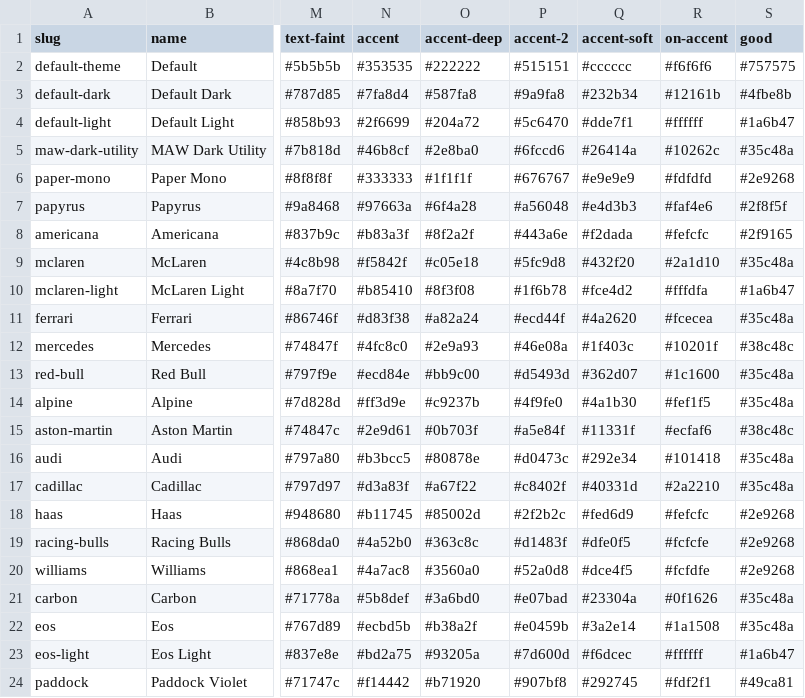
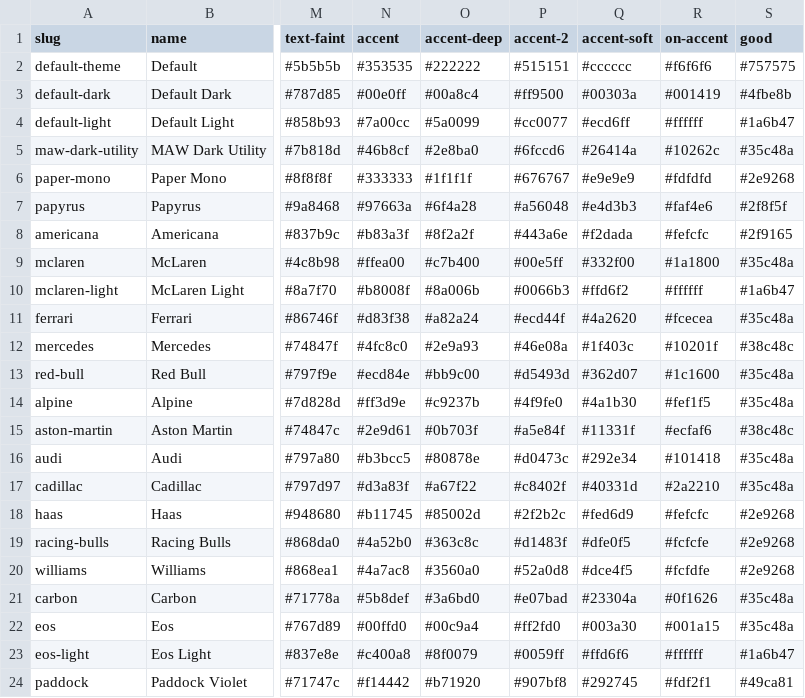
Before and after one commit to mawizorek/doc-render-engine, a TSV file: theme/canonical/colors.tsv, drawn as a sheet; only a part is shown, gaps mark what is left out; the diff names each change by its address in the sheet, - before the commit and + after, or states it on an @@ line.

```diff
--- a/theme/canonical/colors.tsv
+++ b/theme/canonical/colors.tsv
-N3 (accent): #7fa8d4
+N3 (accent): #00e0ff
-O3 (accent-deep): #587fa8
+O3 (accent-deep): #00a8c4
-P3 (accent-2): #9a9fa8
+P3 (accent-2): #ff9500
-Q3 (accent-soft): #232b34
+Q3 (accent-soft): #00303a
-R3 (on-accent): #12161b
+R3 (on-accent): #001419
-N4 (accent): #2f6699
+N4 (accent): #7a00cc
-O4 (accent-deep): #204a72
+O4 (accent-deep): #5a0099
-P4 (accent-2): #5c6470
+P4 (accent-2): #cc0077
-Q4 (accent-soft): #dde7f1
+Q4 (accent-soft): #ecd6ff
-N9 (accent): #f5842f
+N9 (accent): #ffea00
-O9 (accent-deep): #c05e18
+O9 (accent-deep): #c7b400
-P9 (accent-2): #5fc9d8
+P9 (accent-2): #00e5ff
-Q9 (accent-soft): #432f20
+Q9 (accent-soft): #332f00
-R9 (on-accent): #2a1d10
+R9 (on-accent): #1a1800
-N10 (accent): #b85410
+N10 (accent): #b8008f
-O10 (accent-deep): #8f3f08
+O10 (accent-deep): #8a006b
-P10 (accent-2): #1f6b78
+P10 (accent-2): #0066b3
-Q10 (accent-soft): #fce4d2
+Q10 (accent-soft): #ffd6f2
-R10 (on-accent): #fffdfa
+R10 (on-accent): #ffffff
-N22 (accent): #ecbd5b
+N22 (accent): #00ffd0
-O22 (accent-deep): #b38a2f
+O22 (accent-deep): #00c9a4
-P22 (accent-2): #e0459b
+P22 (accent-2): #ff2fd0
-Q22 (accent-soft): #3a2e14
+Q22 (accent-soft): #003a30
-R22 (on-accent): #1a1508
+R22 (on-accent): #001a15
-N23 (accent): #bd2a75
+N23 (accent): #c400a8
-O23 (accent-deep): #93205a
+O23 (accent-deep): #8f0079
-P23 (accent-2): #7d600d
+P23 (accent-2): #0059ff
-Q23 (accent-soft): #f6dcec
+Q23 (accent-soft): #ffd6f6
```
Also changed, not shown: theme/canonical/source.tsv.
